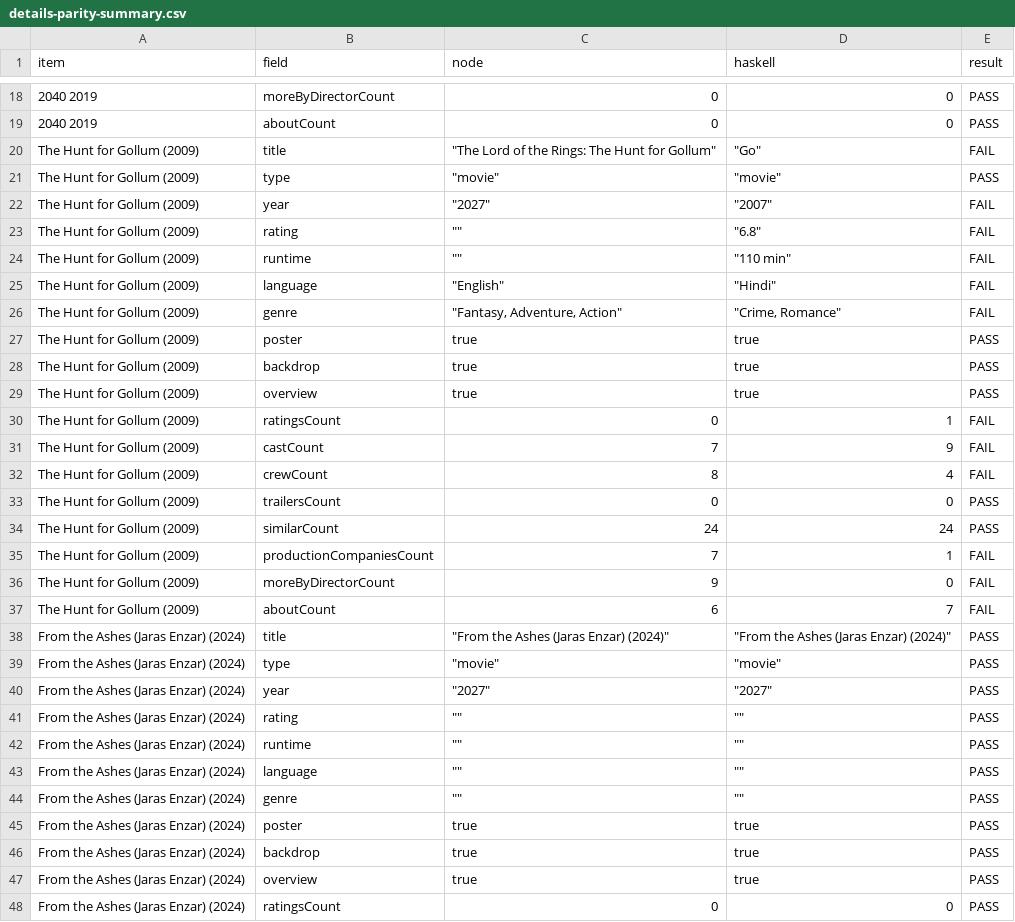
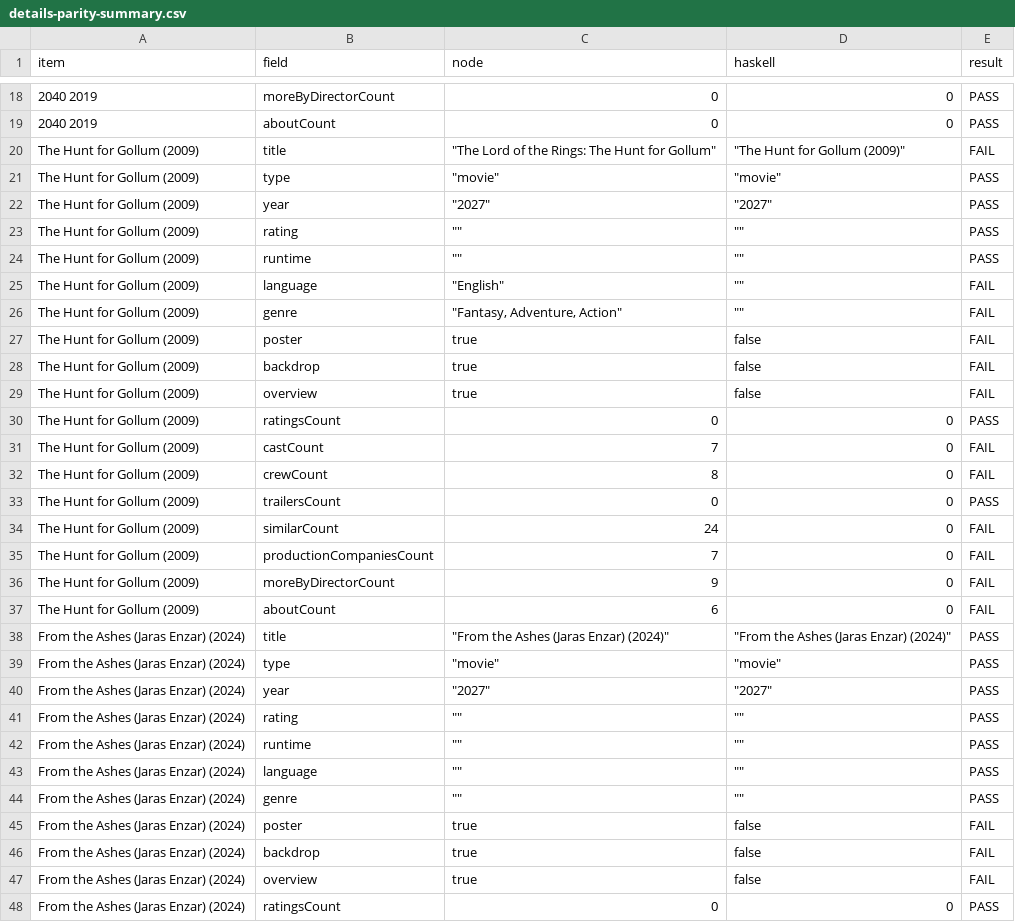
Before and after one commit to yuvhranimeher/streamvault, a CSV file: tools/details-parity-v1/out/details-parity-summary.csv, drawn as a sheet; only a part is shown, gaps mark what is left out; the diff covers the shown part only.

```diff
--- a/tools/details-parity-v1/out/details-parity-summary.csv
+++ b/tools/details-parity-v1/out/details-parity-summary.csv
@@ -19,20 +19,20 @@ item,field,node,haskell,result
 "2040 2019","aboutCount","0","0","PASS"
-"The Hunt for Gollum (2009)","title","""The Lord of the Rings: The Hunt for Gollum""","""Go""","FAIL"
+"The Hunt for Gollum (2009)","title","""The Lord of the Rings: The Hunt for Gollum""","""The Hunt for Gollum (2009)""","FAIL"
 "The Hunt for Gollum (2009)","type","""movie""","""movie""","PASS"
-"The Hunt for Gollum (2009)","year","""2027""","""2007""","FAIL"
-"The Hunt for Gollum (2009)","rating","""""","""6.8""","FAIL"
-"The Hunt for Gollum (2009)","runtime","""""","""110 min""","FAIL"
-"The Hunt for Gollum (2009)","language","""English""","""Hindi""","FAIL"
-"The Hunt for Gollum (2009)","genre","""Fantasy, Adventure, Action""","""Crime, Romance""","FAIL"
-"The Hunt for Gollum (2009)","poster","true","true","PASS"
-"The Hunt for Gollum (2009)","backdrop","true","true","PASS"
-"The Hunt for Gollum (2009)","overview","true","true","PASS"
-"The Hunt for Gollum (2009)","ratingsCount","0","1","FAIL"
-"The Hunt for Gollum (2009)","castCount","7","9","FAIL"
-"The Hunt for Gollum (2009)","crewCount","8","4","FAIL"
+"The Hunt for Gollum (2009)","year","""2027""","""2027""","PASS"
+"The Hunt for Gollum (2009)","rating","""""","""""","PASS"
+"The Hunt for Gollum (2009)","runtime","""""","""""","PASS"
+"The Hunt for Gollum (2009)","language","""English""","""""","FAIL"
+"The Hunt for Gollum (2009)","genre","""Fantasy, Adventure, Action""","""""","FAIL"
+"The Hunt for Gollum (2009)","poster","true","false","FAIL"
+"The Hunt for Gollum (2009)","backdrop","true","false","FAIL"
+"The Hunt for Gollum (2009)","overview","true","false","FAIL"
+"The Hunt for Gollum (2009)","ratingsCount","0","0","PASS"
+"The Hunt for Gollum (2009)","castCount","7","0","FAIL"
+"The Hunt for Gollum (2009)","crewCount","8","0","FAIL"
 "The Hunt for Gollum (2009)","trailersCount","0","0","PASS"
-"The Hunt for Gollum (2009)","similarCount","24","24","PASS"
-"The Hunt for Gollum (2009)","productionCompaniesCount","7","1","FAIL"
+"The Hunt for Gollum (2009)","similarCount","24","0","FAIL"
+"The Hunt for Gollum (2009)","productionCompaniesCount","7","0","FAIL"
 "The Hunt for Gollum (2009)","moreByDirectorCount","9","0","FAIL"
-"The Hunt for Gollum (2009)","aboutCount","6","7","FAIL"
+"The Hunt for Gollum (2009)","aboutCount","6","0","FAIL"
 "From the Ashes (Jaras Enzar) (2024)","title","""From the Ashes (Jaras Enzar) (2024)""","""From the Ashes (Jaras Enzar) (2024)""","PASS"
@@ -44,5 +44,5 @@ item,field,node,haskell,result
 "From the Ashes (Jaras Enzar) (2024)","genre","""""","""""","PASS"
-"From the Ashes (Jaras Enzar) (2024)","poster","true","true","PASS"
-"From the Ashes (Jaras Enzar) (2024)","backdrop","true","true","PASS"
-"From the Ashes (Jaras Enzar) (2024)","overview","true","true","PASS"
+"From the Ashes (Jaras Enzar) (2024)","poster","true","false","FAIL"
+"From the Ashes (Jaras Enzar) (2024)","backdrop","true","false","FAIL"
+"From the Ashes (Jaras Enzar) (2024)","overview","true","false","FAIL"
 "From the Ashes (Jaras Enzar) (2024)","ratingsCount","0","0","PASS"
```
Also changed, not shown: 122 edited cells elsewhere in this file, 10 other files.
